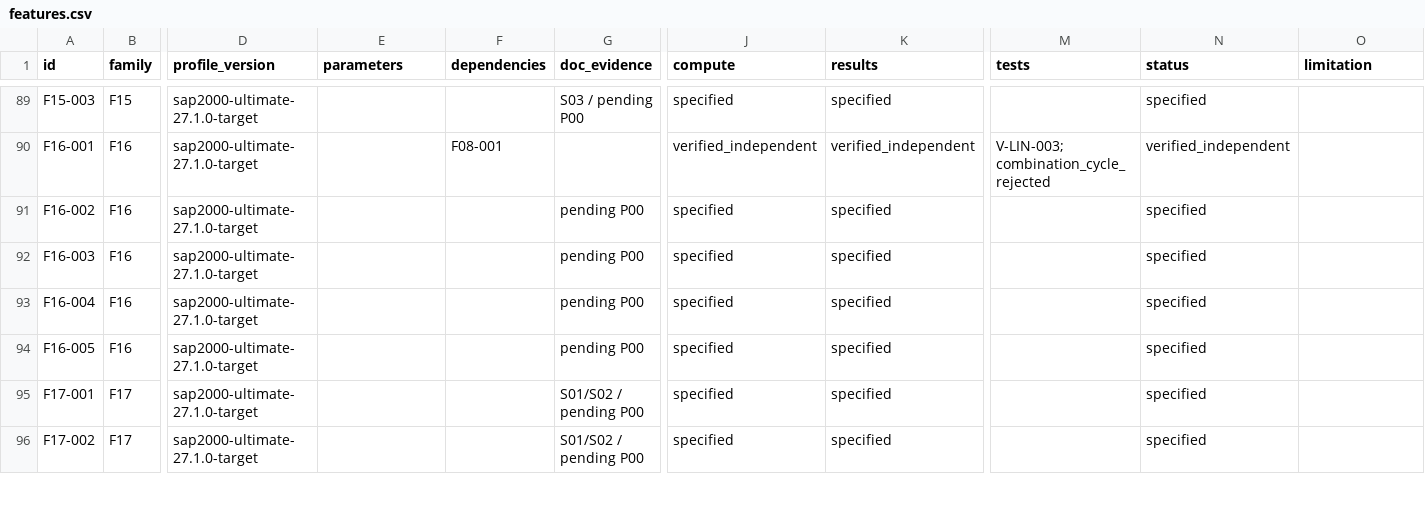
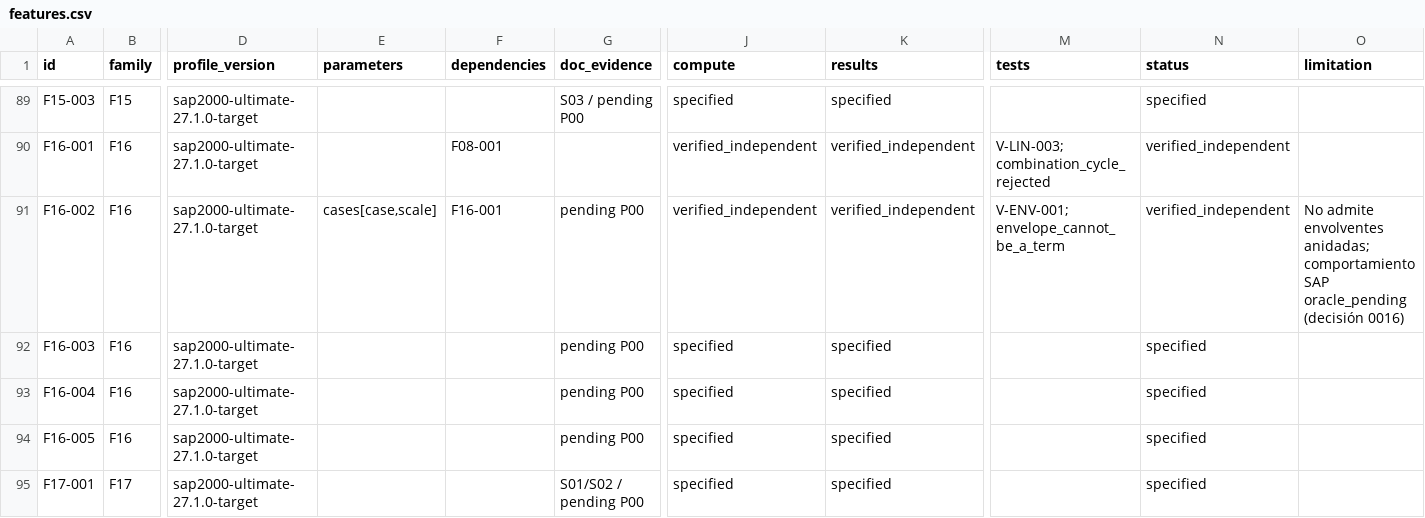
Before and after one commit to marcel1983/struktal, a CSV file: spec/features.csv, drawn as a sheet; only a part is shown, gaps mark what is left out; the shorter side is filled out with more unchanged rows; the diff names each change by its address in the sheet, - before the commit and + after, or states it on an @@ line.

```diff
--- a/spec/features.csv
+++ b/spec/features.csv
-E91 (parameters): (empty)
+E91 (parameters): cases[case,scale]
-F91 (dependencies): (empty)
+F91 (dependencies): F16-001
-J91 (compute): specified
+J91 (compute): verified_independent
-K91 (results): specified
+K91 (results): verified_independent
-M91 (tests): (empty)
+M91 (tests): V-ENV-001; envelope_cannot_be_a_term
-N91 (status): specified
+N91 (status): verified_independent
-O91 (limitation): (empty)
+O91 (limitation): No admite envolventes anidadas; comportamiento SAP oracle_pending (decisión 0016)
```
Also changed, not shown: 13 other files.
